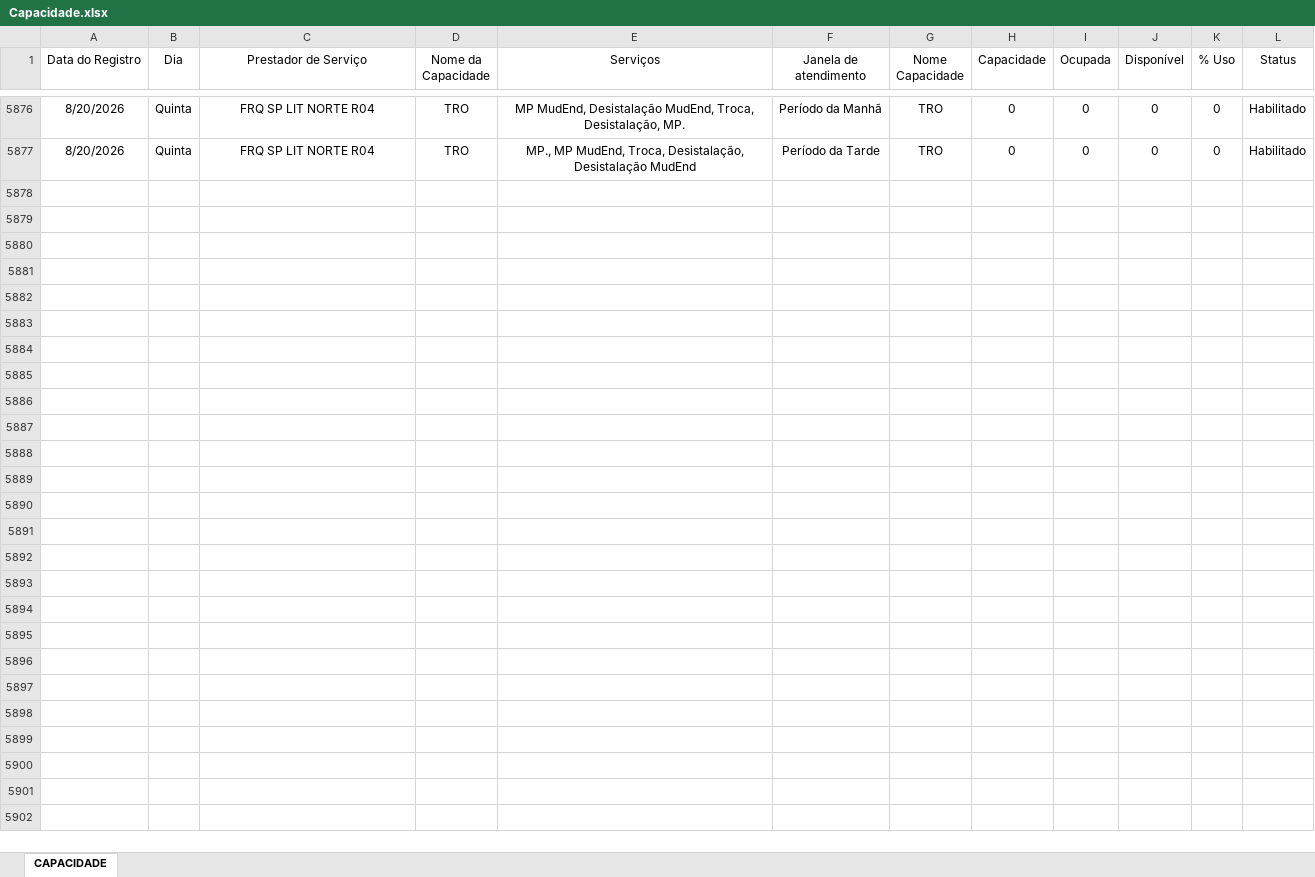
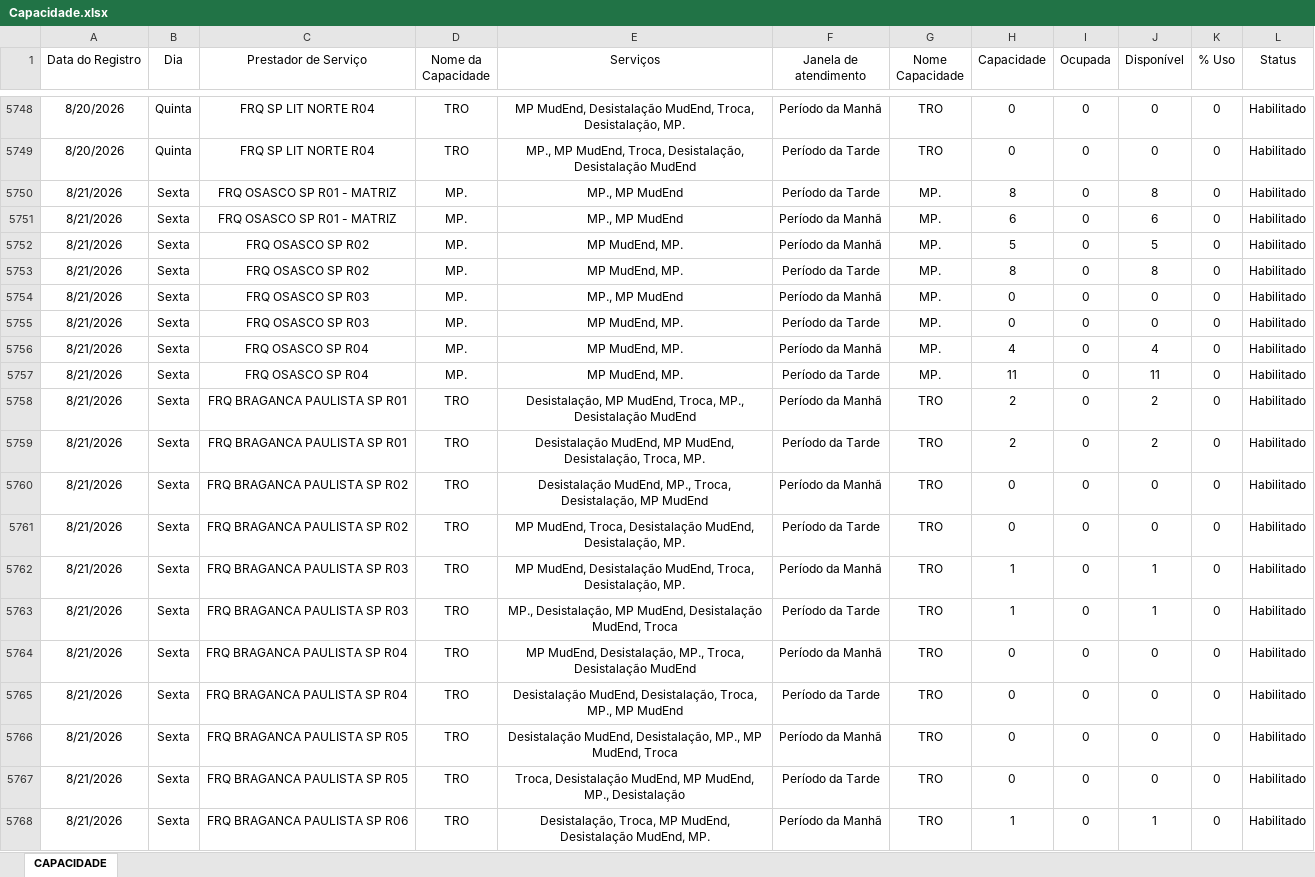
Before and after one commit to pedrofregulhe/mp, an Excel workbook: Capacidade.xlsx, sheet CAPACIDADE, drawn as a sheet; only a part is shown, gaps mark what is left out; values as stored, in another font and other column widths than the file's, no borders; the diff covers the shown part only; the diff names each change by its address in the sheet, - before the commit and + after, or states it on an @@ line.

```diff
--- a/Capacidade.xlsx (sheet CAPACIDADE)
+++ b/Capacidade.xlsx (sheet CAPACIDADE)
+row 5750: 8/21/2026 | Sexta | FRQ OSASCO SP R01 - MATRIZ | MP. | MP., MP MudEnd | Período da Tarde | MP. | 8 | 0 | 8 | 0 | Habilitado
+row 5751: 8/21/2026 | Sexta | FRQ OSASCO SP R01 - MATRIZ | MP. | MP., MP MudEnd | Período da Manhã | MP. | 6 | 0 | 6 | 0 | Habilitado
+row 5752: 8/21/2026 | Sexta | FRQ OSASCO SP R02 | MP. | MP MudEnd, MP. | Período da Manhã | MP. | 5 | 0 | 5 | 0 | Habilitado
+row 5753: 8/21/2026 | Sexta | FRQ OSASCO SP R02 | MP. | MP MudEnd, MP. | Período da Tarde | MP. | 8 | 0 | 8 | 0 | Habilitado
+row 5754: 8/21/2026 | Sexta | FRQ OSASCO SP R03 | MP. | MP., MP MudEnd | Período da Manhã | MP. | 0 | 0 | 0 | 0 | Habilitado
+row 5755: 8/21/2026 | Sexta | FRQ OSASCO SP R03 | MP. | MP MudEnd, MP. | Período da Tarde | MP. | 0 | 0 | 0 | 0 | Habilitado
+row 5756: 8/21/2026 | Sexta | FRQ OSASCO SP R04 | MP. | MP MudEnd, MP. | Período da Manhã | MP. | 4 | 0 | 4 | 0 | Habilitado
+row 5757: 8/21/2026 | Sexta | FRQ OSASCO SP R04 | MP. | MP MudEnd, MP. | Período da Tarde | MP. | 11 | 0 | 11 | 0 | Habilitado
+row 5758: 8/21/2026 | Sexta | FRQ BRAGANCA PAULISTA SP R01 | TRO | Desistalação, MP MudEnd, Troca, MP., Desistalação MudEnd | Período da Manhã | TRO | 2 | 0 | 2 | 0 | Habilitado
+row 5759: 8/21/2026 | Sexta | FRQ BRAGANCA PAULISTA SP R01 | TRO | Desistalação MudEnd, MP MudEnd, Desistalação, Troca, MP. | Período da Tarde | TRO | 2 | 0 | 2 | 0 | Habilitado
+row 5760: 8/21/2026 | Sexta | FRQ BRAGANCA PAULISTA SP R02 | TRO | Desistalação MudEnd, MP., Troca, Desistalação, MP MudEnd | Período da Manhã | TRO | 0 | 0 | 0 | 0 | Habilitado
+row 5761: 8/21/2026 | Sexta | FRQ BRAGANCA PAULISTA SP R02 | TRO | MP MudEnd, Troca, Desistalação MudEnd, Desistalação, MP. | Período da Tarde | TRO | 0 | 0 | 0 | 0 | Habilitado
+row 5762: 8/21/2026 | Sexta | FRQ BRAGANCA PAULISTA SP R03 | TRO | MP MudEnd, Desistalação MudEnd, Troca, Desistalação, MP. | Período da Manhã | TRO | 1 | 0 | 1 | 0 | Habilitado
+row 5763: 8/21/2026 | Sexta | FRQ BRAGANCA PAULISTA SP R03 | TRO | MP., Desistalação, MP MudEnd, Desistalação MudEnd, Troca | Período da Tarde | TRO | 1 | 0 | 1 | 0 | Habilitado
+row 5764: 8/21/2026 | Sexta | FRQ BRAGANCA PAULISTA SP R04 | TRO | MP MudEnd, Desistalação, MP., Troca, Desistalação MudEnd | Período da Manhã | TRO | 0 | 0 | 0 | 0 | Habilitado
+row 5765: 8/21/2026 | Sexta | FRQ BRAGANCA PAULISTA SP R04 | TRO | Desistalação MudEnd, Desistalação, Troca, MP., MP MudEnd | Período da Tarde | TRO | 0 | 0 | 0 | 0 | Habilitado
+row 5766: 8/21/2026 | Sexta | FRQ BRAGANCA PAULISTA SP R05 | TRO | Desistalação MudEnd, Desistalação, MP., MP MudEnd, Troca | Período da Manhã | TRO | 0 | 0 | 0 | 0 | Habilitado
+row 5767: 8/21/2026 | Sexta | FRQ BRAGANCA PAULISTA SP R05 | TRO | Troca, Desistalação MudEnd, MP MudEnd, MP., Desistalação | Período da Tarde | TRO | 0 | 0 | 0 | 0 | Habilitado
+row 5768: 8/21/2026 | Sexta | FRQ BRAGANCA PAULISTA SP R06 | TRO | Desistalação, Troca, MP MudEnd, Desistalação MudEnd, MP. | Período da Manhã | TRO | 1 | 0 | 1 | 0 | Habilitado
```
Also changed, not shown: 9 added rows, 128 removed rows and 6 edited cells elsewhere in this sheet.
